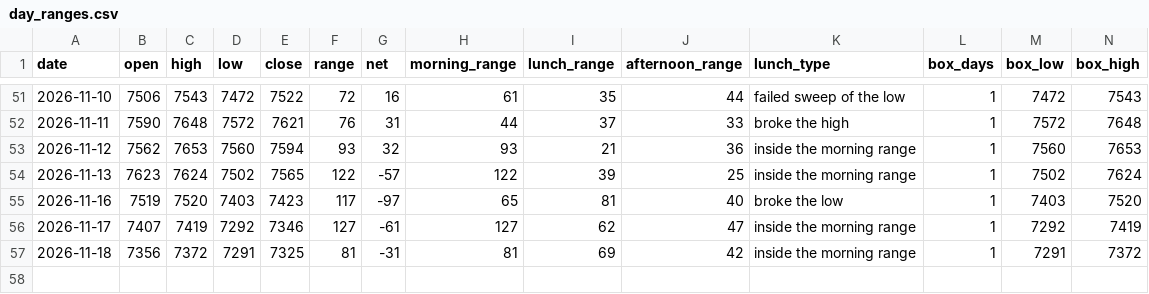
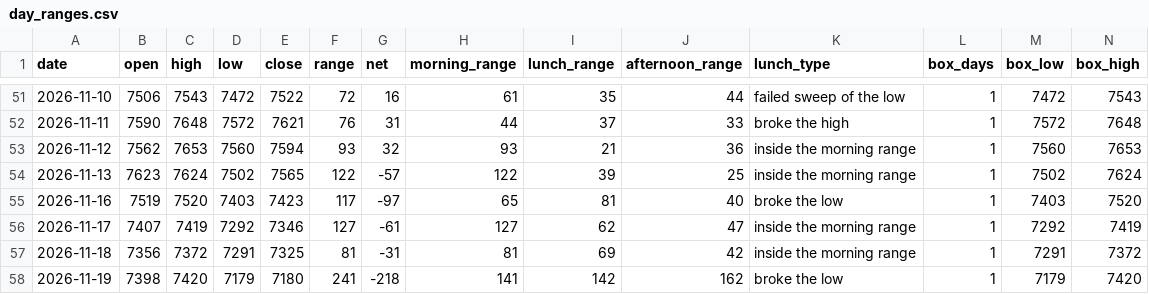
Before and after one commit to thetrinmillenia/belle-backtest, a CSV file: data/day_ranges.csv, drawn as a sheet; only a part is shown, gaps mark what is left out; rows hold the shown columns only; the diff names each change by its address in the sheet, - before the commit and + after, or states it on an @@ line.

Commit message:
Daily ranges

```diff
--- a/data/day_ranges.csv
+++ b/data/day_ranges.csv
+row 58: 2026-11-19 | 7398 | 7420 | 7179 | 7180 | 241 | -218 | 141 | 142 | 162 | broke the low | 1 | 7179 | 7420
```
